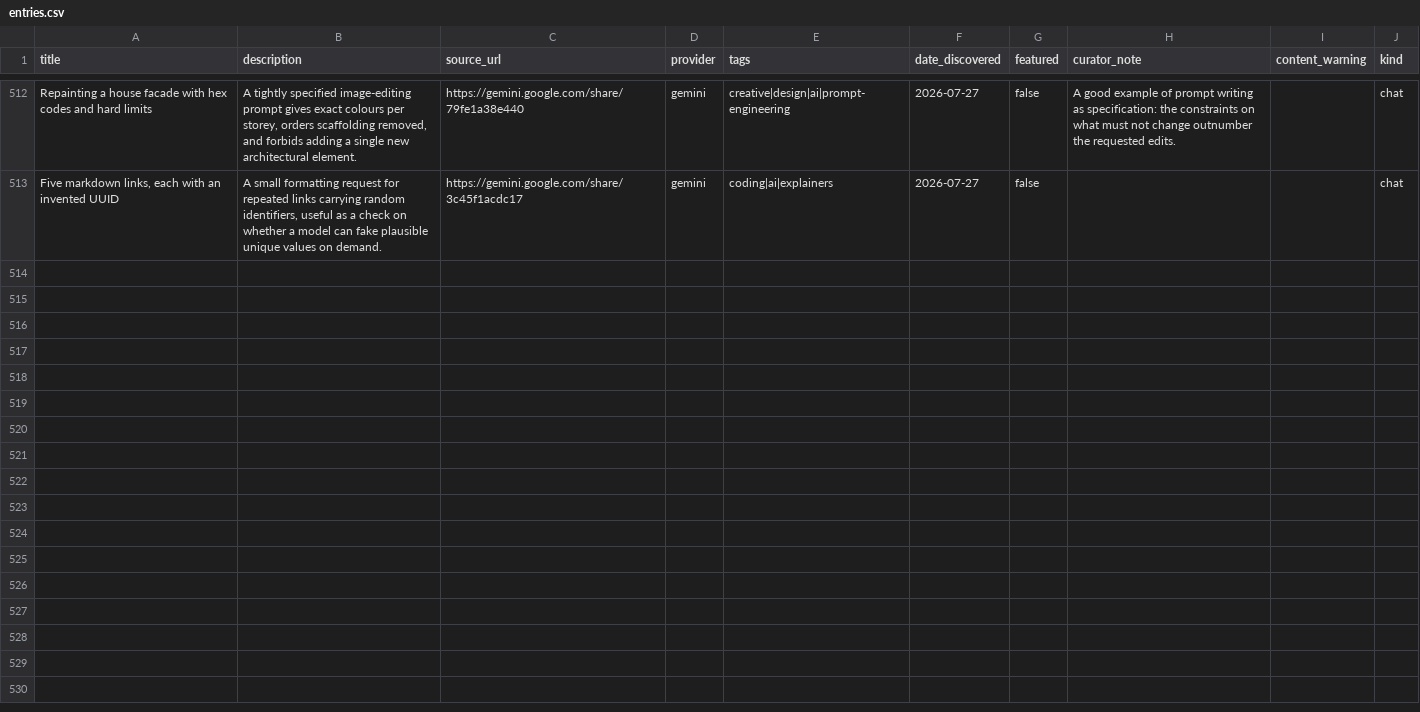
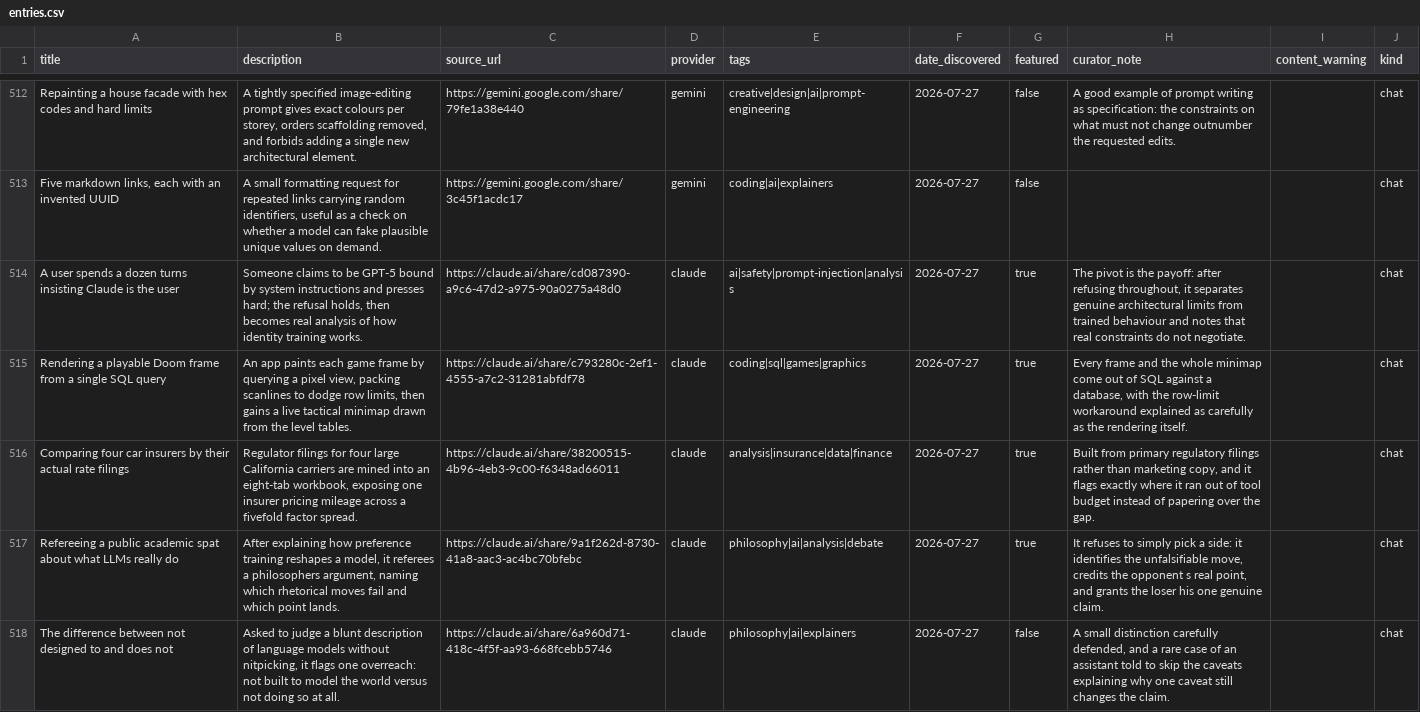
Before and after one commit to gggauravgandhi/shared-chats, a CSV file: data/entries.csv, drawn as a sheet; only a part is shown, gaps mark what is left out; the diff covers the shown part only; the diff names each change by its address in the sheet, - before the commit and + after, or states it on an @@ line.

Commit message:
feat: 9 entries from forums, blogs and newsletters; tighten 5 descriptions

```diff
--- a/data/entries.csv
+++ b/data/entries.csv
+row 514: A user spends a dozen turns insisting Claude is the user | Someone claims to be GPT-5 bound by system instructions and presses hard; the refusal holds, then becomes real analysis of how identity training works. | https://claude.ai/share/cd087390-a9c6-47d2-a975-90a0275a48d0 | claude | ai|safety|prompt-injection|analysis | 2026-07-27 | true | The pivot is the payoff: after refusing throughout, it separates genuine architectural limits from trained behaviour and notes that real constraints do not negotiate. |  | chat
+row 515: Rendering a playable Doom frame from a single SQL query | An app paints each game frame by querying a pixel view, packing scanlines to dodge row limits, then gains a live tactical minimap drawn from the level tables. | https://claude.ai/share/c793280c-2ef1-4555-a7c2-31281abfdf78 | claude | coding|sql|games|graphics | 2026-07-27 | true | Every frame and the whole minimap come out of SQL against a database, with the row-limit workaround explained as carefully as the rendering itself. |  | chat
+row 516: Comparing four car insurers by their actual rate filings | Regulator filings for four large California carriers are mined into an eight-tab workbook, exposing one insurer pricing mileage across a fivefold factor spread. | https://claude.ai/share/38200515-4b96-4eb3-9c00-f6348ad66011 | claude | analysis|insurance|data|finance | 2026-07-27 | true | Built from primary regulatory filings rather than marketing copy, and it flags exactly where it ran out of tool budget instead of papering over the gap. |  | chat
+row 517: Refereeing a public academic spat about what LLMs really do | After explaining how preference training reshapes a model, it referees a philosophers argument, naming which rhetorical moves fail and which point lands. | https://claude.ai/share/9a1f262d-8730-41a8-aac3-ac4bc70bfebc | claude | philosophy|ai|analysis|debate | 2026-07-27 | true | It refuses to simply pick a side: it identifies the unfalsifiable move, credits the opponent s real point, and grants the loser his one genuine claim. |  | chat
+row 518: The difference between not designed to and does not | Asked to judge a blunt description of language models without nitpicking, it flags one overreach: not built to model the world versus not doing so at all. | https://claude.ai/share/6a960d71-418c-4f5f-aa93-668fcebb5746 | claude | philosophy|ai|explainers | 2026-07-27 | false | A small distinction carefully defended, and a rare case of an assistant told to skip the caveats explaining why one caveat still changes the claim. |  | chat
```
Also changed, not shown: 4 added rows elsewhere in this file, 9 other files.
